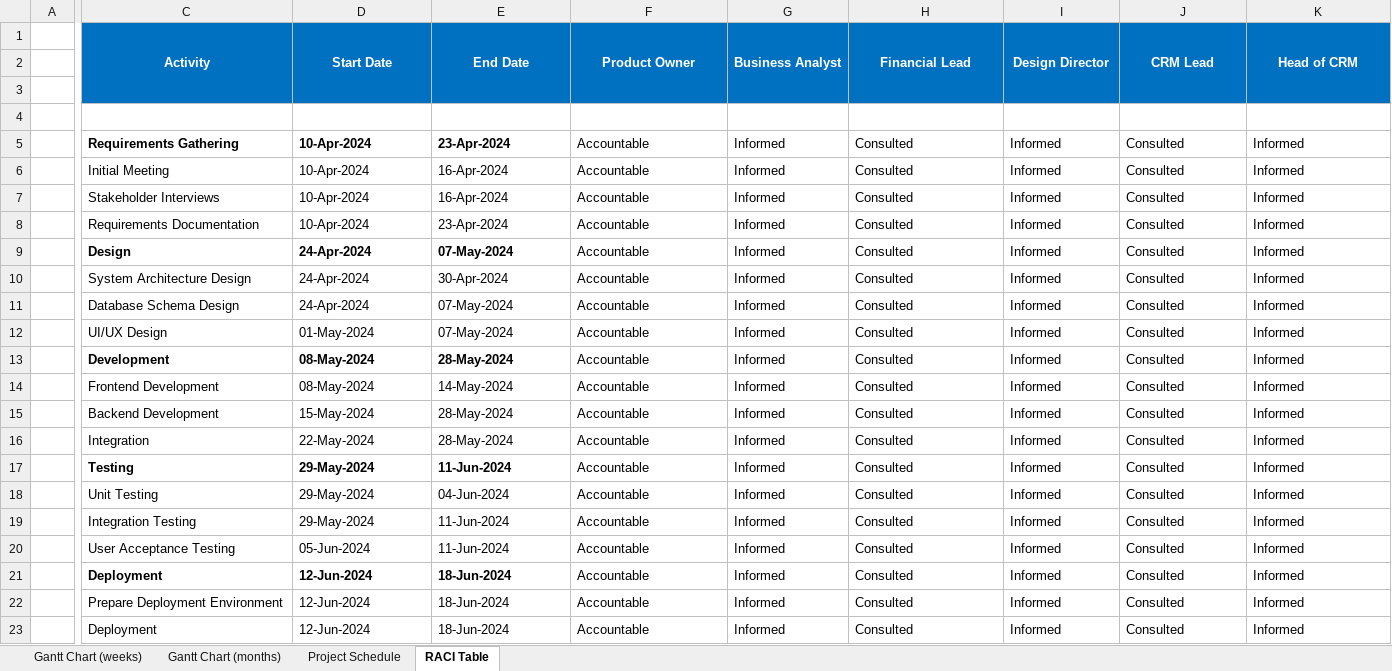
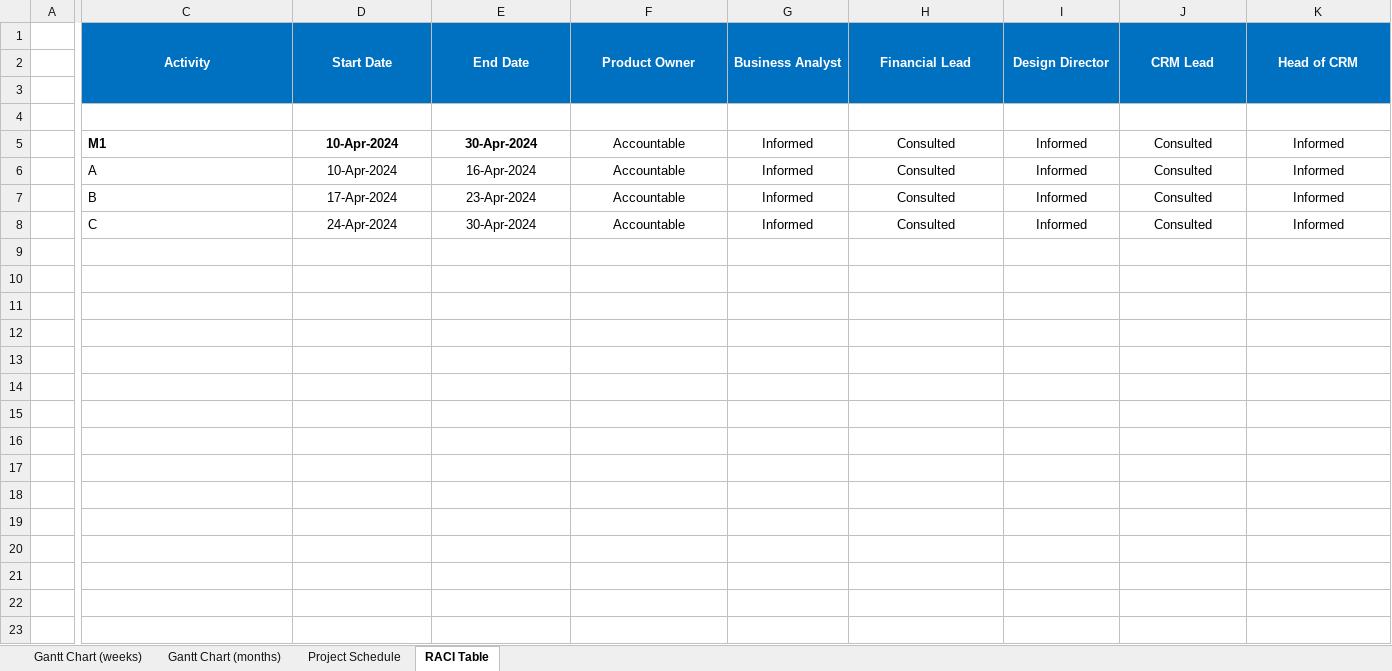
Before and after one commit to JLopez662/PMTG, an Excel workbook: chronogram.xlsx, sheet RACI Table, drawn as a sheet; only a part is shown, gaps mark what is left out; values as stored, in another font and other column widths than the file's, no borders; conditional formats not drawn; rows hold the shown columns only; the diff covers the shown part only; the diff names each change by its address in the sheet, - before the commit and + after, or states it on an @@ line.

```diff
--- a/chronogram.xlsx (sheet RACI Table)
+++ b/chronogram.xlsx (sheet RACI Table)
-C5 (Activity): Requirements Gathering
+C5 (Activity): M1
-D5:K8 alignment: left
+D5:K8 alignment: center
-E5 (End Date): 23-Apr-2024
+E5 (End Date): 30-Apr-2024
-C6 (Activity): Initial Meeting
+C6 (Activity): A
-C7 (Activity): Stakeholder Interviews
+C7 (Activity): B
-D7 (Start Date): 10-Apr-2024
+D7 (Start Date): 17-Apr-2024
-E7 (End Date): 16-Apr-2024
+E7 (End Date): 23-Apr-2024
-C8 (Activity): Requirements Documentation
+C8 (Activity): C
-D8 (Start Date): 10-Apr-2024
+D8 (Start Date): 24-Apr-2024
-E8 (End Date): 23-Apr-2024
+E8 (End Date): 30-Apr-2024
-row 9:  | Design | 24-Apr-2024 | 07-May-2024 | Accountable | Informed | Consulted | Informed | Consulted | Informed
-row 10:  | System Architecture Design | 24-Apr-2024 | 30-Apr-2024 | Accountable | Informed | Consulted | Informed | Consulted | Informed
-row 11:  | Database Schema Design | 24-Apr-2024 | 07-May-2024 | Accountable | Informed | Consulted | Informed | Consulted | Informed
-row 12:  | UI/UX Design | 01-May-2024 | 07-May-2024 | Accountable | Informed | Consulted | Informed | Consulted | Informed
-row 13:  | Development | 08-May-2024 | 28-May-2024 | Accountable | Informed | Consulted | Informed | Consulted | Informed
-row 14:  | Frontend Development | 08-May-2024 | 14-May-2024 | Accountable | Informed | Consulted | Informed | Consulted | Informed
-row 15:  | Backend Development | 15-May-2024 | 28-May-2024 | Accountable | Informed | Consulted | Informed | Consulted | Informed
-row 16:  | Integration | 22-May-2024 | 28-May-2024 | Accountable | Informed | Consulted | Informed | Consulted | Informed
-row 17:  | Testing | 29-May-2024 | 11-Jun-2024 | Accountable | Informed | Consulted | Informed | Consulted | Informed
-row 18:  | Unit Testing | 29-May-2024 | 04-Jun-2024 | Accountable | Informed | Consulted | Informed | Consulted | Informed
-row 19:  | Integration Testing | 29-May-2024 | 11-Jun-2024 | Accountable | Informed | Consulted | Informed | Consulted | Informed
-row 20:  | User Acceptance Testing | 05-Jun-2024 | 11-Jun-2024 | Accountable | Informed | Consulted | Informed | Consulted | Informed
-row 21:  | Deployment | 12-Jun-2024 | 18-Jun-2024 | Accountable | Informed | Consulted | Informed | Consulted | Informed
-row 22:  | Prepare Deployment Environment | 12-Jun-2024 | 18-Jun-2024 | Accountable | Informed | Consulted | Informed | Consulted | Informed
-row 23:  | Deployment | 12-Jun-2024 | 18-Jun-2024 | Accountable | Informed | Consulted | Informed | Consulted | Informed
```
Also changed, not shown: 5 removed rows and cell formats elsewhere in this sheet, sheet Gantt Chart (weeks), sheet Project Schedule, sheet Gantt Chart (months), 5 other files.
